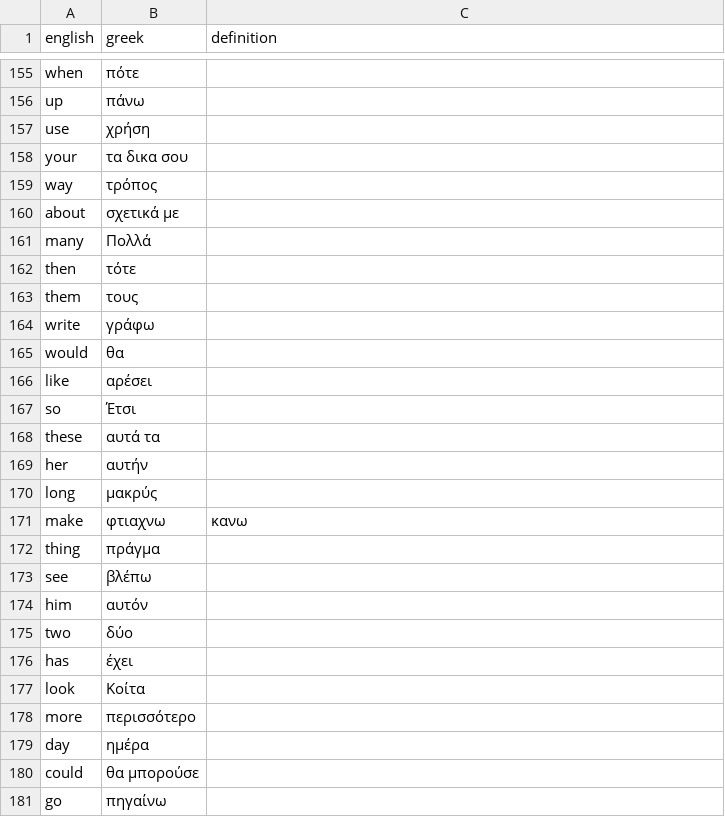
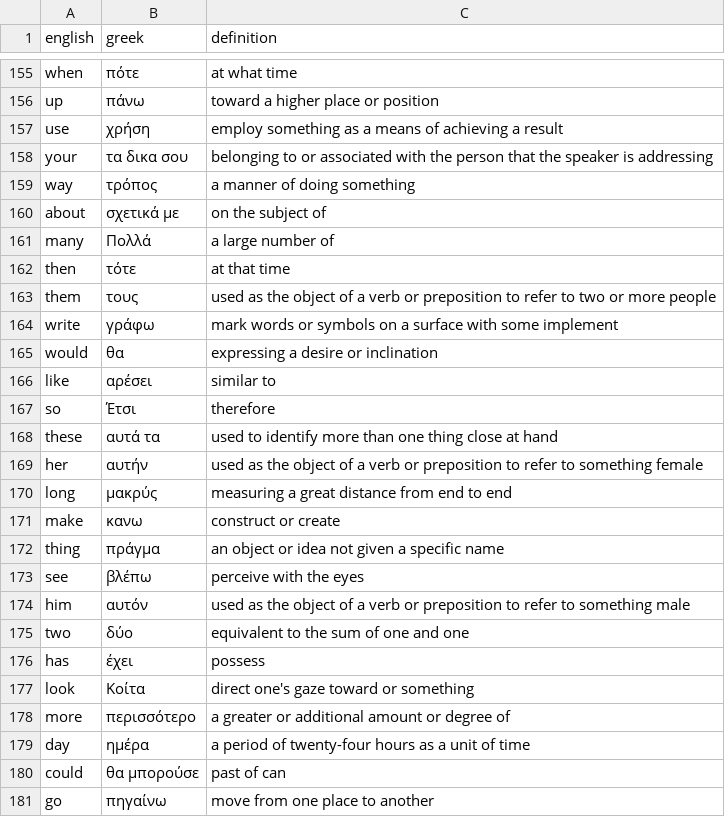
Before and after one commit to svidovich/english_to_greek, a CSV file: annotated.csv, drawn as a sheet; only a part is shown, gaps mark what is left out; the diff covers the shown part only; the diff names each change by its address in the sheet, - before the commit and + after, or states it on an @@ line.

```diff
--- a/annotated.csv
+++ b/annotated.csv
-C155 (definition): (empty)
+C155 (definition): at what time
-C156 (definition): (empty)
+C156 (definition): toward a higher place or position
-C157 (definition): (empty)
+C157 (definition): employ something as a means of achieving a result
-C158 (definition): (empty)
+C158 (definition): belonging to or associated with the person that the speaker is addressing
-C159 (definition): (empty)
+C159 (definition): a manner of doing something
-C160 (definition): (empty)
+C160 (definition): on the subject of
-C161 (definition): (empty)
+C161 (definition): a large number of
-C162 (definition): (empty)
+C162 (definition): at that time
-C163 (definition): (empty)
+C163 (definition): used as the object of a verb or preposition to refer to two or more people
-C164 (definition): (empty)
+C164 (definition): mark words or symbols on a surface with some implement
-C165 (definition): (empty)
+C165 (definition): expressing a desire or inclination
-C166 (definition): (empty)
+C166 (definition): similar to
-C167 (definition): (empty)
+C167 (definition): therefore
-C168 (definition): (empty)
+C168 (definition): used to identify more than one thing close at hand
-C169 (definition): (empty)
+C169 (definition): used as the object of a verb or preposition to refer to something female
-C170 (definition): (empty)
+C170 (definition): measuring a great distance from end to end
-B171 (greek): φτιαχνω
+B171 (greek): κανω
-C171 (definition): κανω
+C171 (definition): construct or create
-C172 (definition): (empty)
+C172 (definition): an object or idea not given a specific name
-C173 (definition): (empty)
+C173 (definition): perceive with the eyes
-C174 (definition): (empty)
+C174 (definition): used as the object of a verb or preposition to refer to something male
-C175 (definition): (empty)
+C175 (definition): equivalent to the sum of one and one
-C176 (definition): (empty)
+C176 (definition): possess
-C177 (definition): (empty)
+C177 (definition): direct one's gaze toward or something
-C178 (definition): (empty)
+C178 (definition): a greater or additional amount or degree of
-C179 (definition): (empty)
+C179 (definition): a period of twenty-four hours as a unit of time
-C180 (definition): (empty)
+C180 (definition): past of can
-C181 (definition): (empty)
+C181 (definition): move from one place to another
```
Also changed, not shown: 73 edited cells elsewhere in this file.
